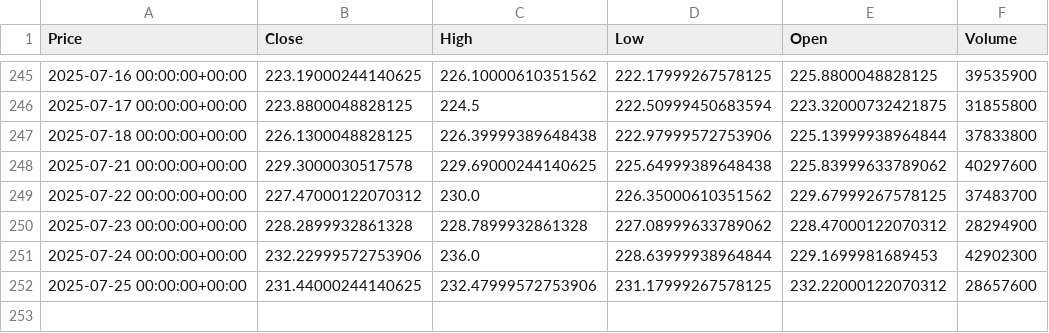
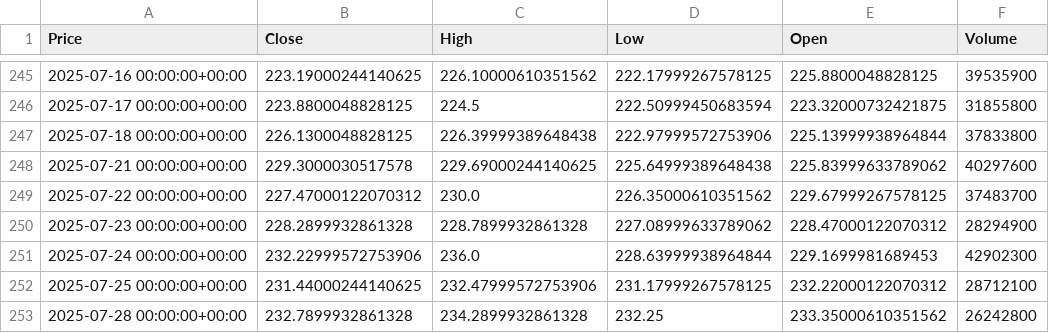
Before and after one commit to perseusproject/Detection-of-anomalies-in-markets, a CSV file: price_downloader/AMZN_daily_prices.csv, drawn as a sheet; only a part is shown, gaps mark what is left out; the diff names each change by its address in the sheet, - before the commit and + after, or states it on an @@ line.

```diff
--- a/price_downloader/AMZN_daily_prices.csv
+++ b/price_downloader/AMZN_daily_prices.csv
-F252 (Volume): 28657600
+F252 (Volume): 28712100
+row 253: 2025-07-28 00:00:00+00:00 | 232.7899932861328 | 234.2899932861328 | 232.25 | 233.35000610351562 | 26242800
```
Also changed, not shown: price_downloader/AAPL_daily_prices.csv, price_downloader/GOOGL_daily_prices.csv, 55 other files.
